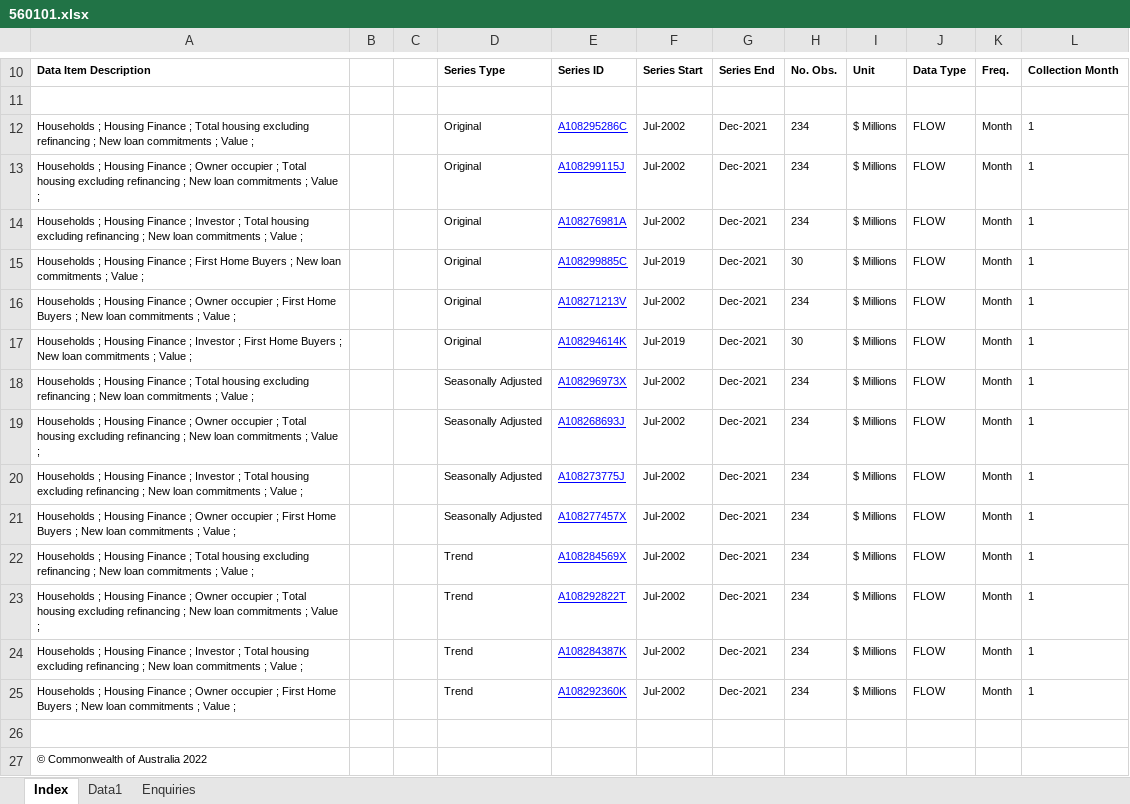
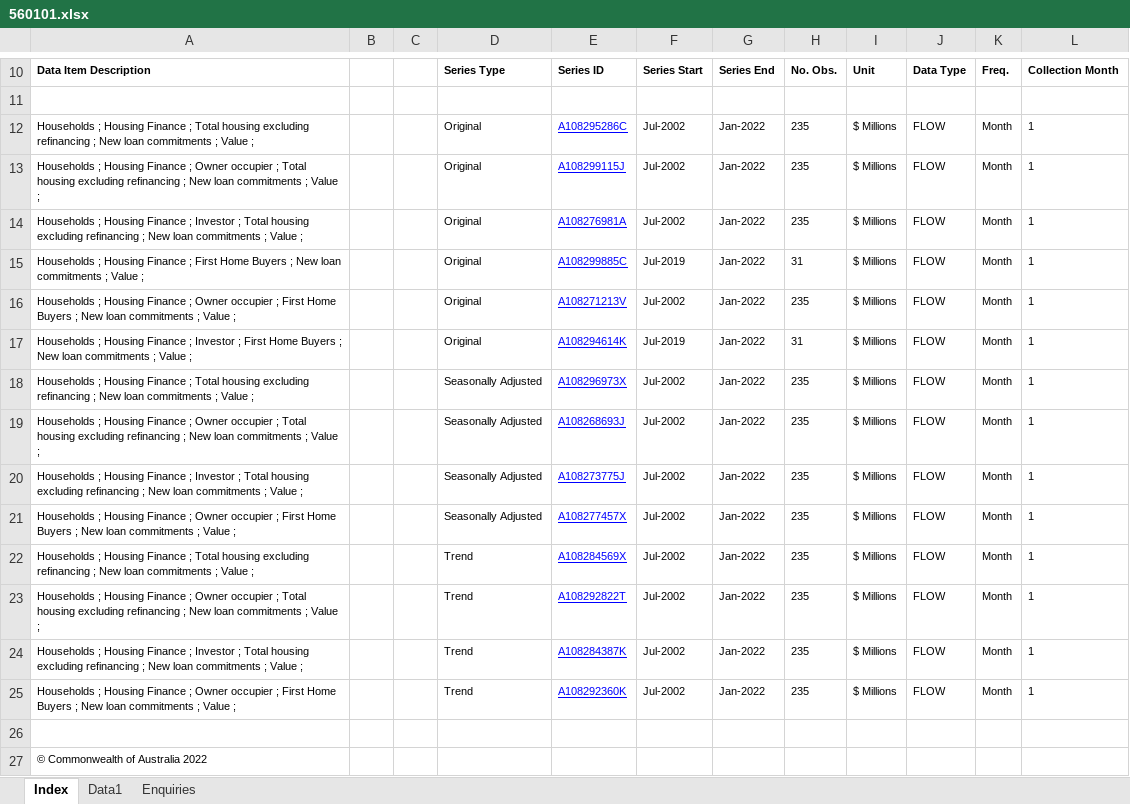
Before and after one commit to grattan/macro_dashboard_data, an Excel workbook: data-raw/abs/5601.0/560101.xlsx, sheet Index, drawn as a sheet; only a part is shown, gaps mark what is left out; values as stored, in another font and other column widths than the file's, no borders; charts and pictures not drawn; the diff names each change by its address in the sheet, - before the commit and + after, or states it on an @@ line.

```diff
--- a/data-raw/abs/5601.0/560101.xlsx (sheet Index)
+++ b/data-raw/abs/5601.0/560101.xlsx (sheet Index)
-G12:G25: Dec-2021
+G12:G25: Jan-2022
-H12:H14: 234
+H12:H14: 235
-H15: 30
+H15: 31
-H16: 234
+H16: 235
-H17: 30
+H17: 31
-H18:H25: 234
+H18:H25: 235
```
Also changed, not shown: sheet Data1, 15 other files.
